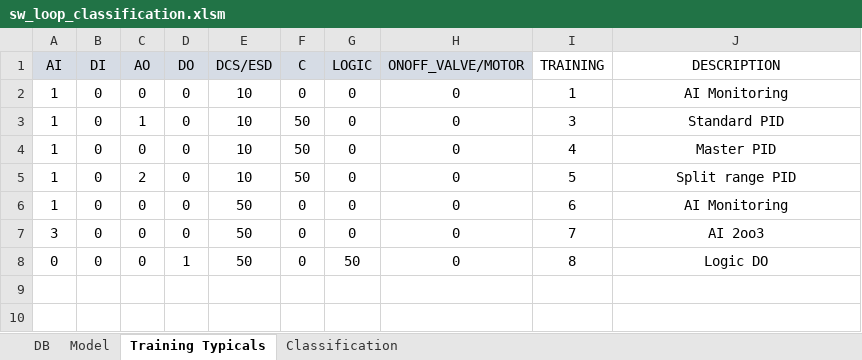
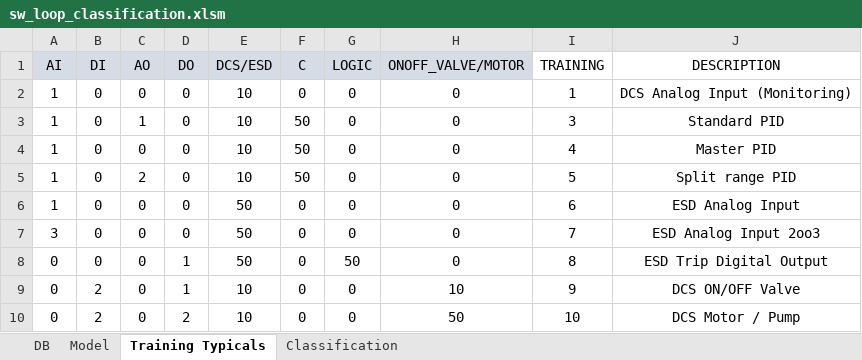
Before and after one commit to plinioseniore/like-a-monkey, an Excel workbook: data_mining/knn_classification/sw_loop_classification.xlsm, sheet Training Typicals, drawn as a sheet; values as stored, in another font and other column widths than the file's, no borders; the diff names each change by its address in the sheet, - before the commit and + after, or states it on an @@ line.

```diff
--- a/data_mining/knn_classification/sw_loop_classification.xlsm (sheet Training Typicals)
+++ b/data_mining/knn_classification/sw_loop_classification.xlsm (sheet Training Typicals)
-J2 (DESCRIPTION): AI Monitoring
+J2 (DESCRIPTION): DCS Analog Input (Monitoring)
-J6 (DESCRIPTION): AI Monitoring
+J6 (DESCRIPTION): ESD Analog Input
-J7 (DESCRIPTION): AI 2oo3
+J7 (DESCRIPTION): ESD Analog Input 2oo3
-J8 (DESCRIPTION): Logic DO
+J8 (DESCRIPTION): ESD Trip Digital Output
+row 9: 0 | 2 | 0 | 1 | 10 | 0 | 0 | 10 | 9 | DCS ON/OFF Valve
+row 10: 0 | 2 | 0 | 2 | 10 | 0 | 0 | 50 | 10 | DCS Motor / Pump
```
Also changed, not shown: sheet Classification, sheet Model, 12 other files.
